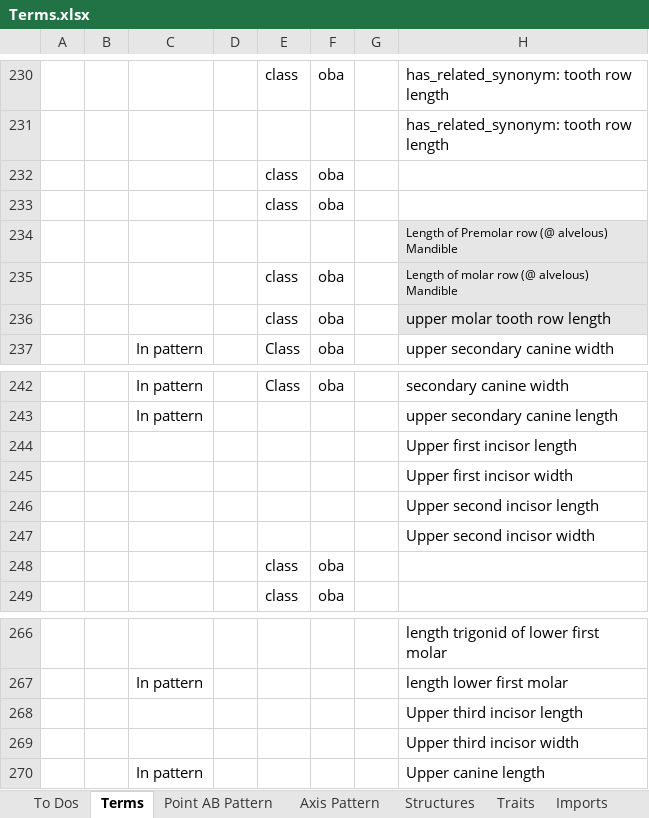
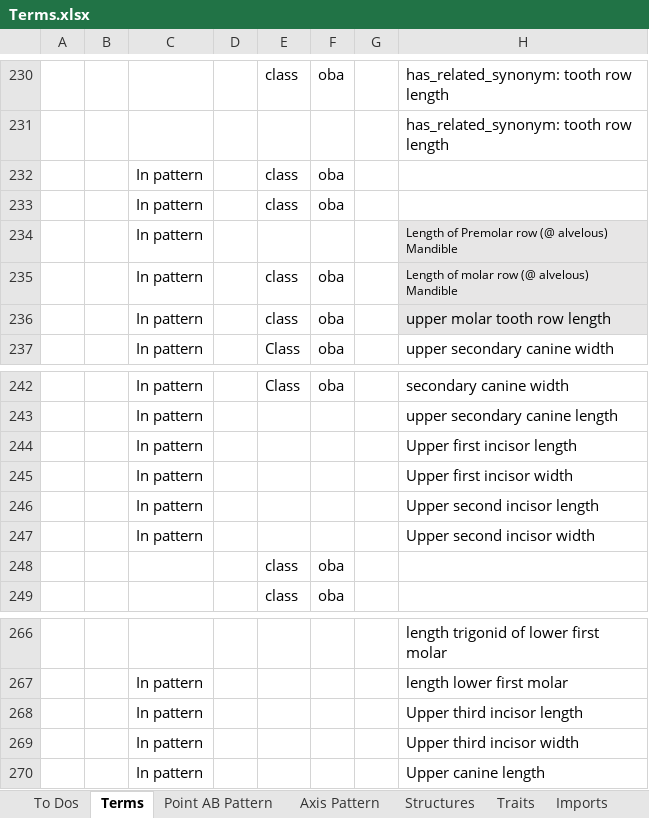
Before and after one commit to futres/fovt, an Excel workbook: Terms.xlsx, sheet Terms, drawn as a sheet; only a part is shown, gaps mark what is left out; values as stored, in another font and other column widths than the file's, no borders; the diff names each change by its address in the sheet, - before the commit and + after, or states it on an @@ line.

Commit message:
Added premolar and molar row length axis patterns

```diff
--- a/Terms.xlsx (sheet Terms)
+++ b/Terms.xlsx (sheet Terms)
-C232:C236: (empty)
+C232:C236: In pattern
-C244:C247: (empty)
+C244:C247: In pattern
-C268:C269: (empty)
+C268:C269: In pattern
```
Also changed, not shown: sheet Axis Pattern.
